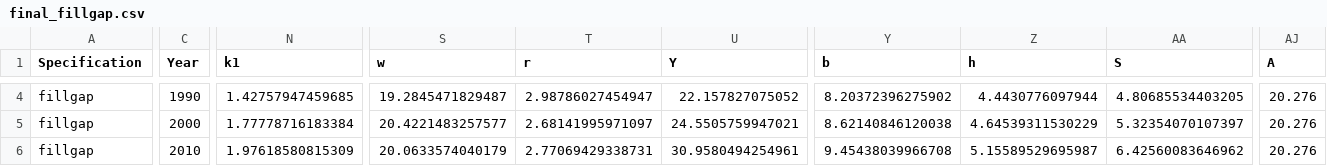
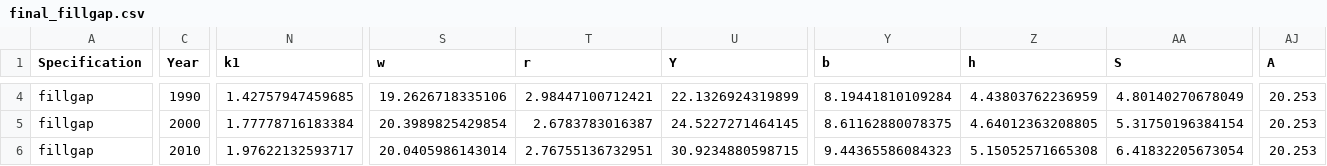
Before and after one commit to madhurm16/lisa, a CSV file: result/sim/final_fillgap.csv, drawn as a sheet; only a part is shown, gaps mark what is left out; the diff covers the shown part only; the diff names each change by its address in the sheet, - before the commit and + after, or states it on an @@ line.

```diff
--- a/result/sim/final_fillgap.csv
+++ b/result/sim/final_fillgap.csv
-S4 (w): 19.2845471829487
+S4 (w): 19.2626718335106
-T4 (r): 2.98786027454947
+T4 (r): 2.98447100712421
-U4 (Y): 22.157827075052
+U4 (Y): 22.1326924319899
-Y4 (b): 8.20372396275902
+Y4 (b): 8.19441810109284
-Z4 (h): 4.4430776097944
+Z4 (h): 4.43803762236959
-AA4 (S): 4.80685534403205
+AA4 (S): 4.80140270678049
-AJ4:AJ6 (A): 20.276
+AJ4:AJ6 (A): 20.253
-S5 (w): 20.4221483257577
+S5 (w): 20.3989825429854
-T5 (r): 2.68141995971097
+T5 (r): 2.6783783016387
-U5 (Y): 24.5505759947021
+U5 (Y): 24.5227271464145
-Y5 (b): 8.62140846120038
+Y5 (b): 8.61162880078375
-Z5 (h): 4.64539311530229
+Z5 (h): 4.64012363208805
-AA5 (S): 5.32354070107397
+AA5 (S): 5.31750196384154
-N6 (k1): 1.97618580815309
+N6 (k1): 1.97622132593717
-S6 (w): 20.0633574040179
+S6 (w): 20.0405986143014
-T6 (r): 2.77069429338731
+T6 (r): 2.76755136732951
-U6 (Y): 30.9580494254961
+U6 (Y): 30.9234880598715
-Y6 (b): 9.45438039966708
+Y6 (b): 9.44365586084323
-Z6 (h): 5.15589529695987
+Z6 (h): 5.15052571665308
-AA6 (S): 6.42560083646962
+AA6 (S): 6.41832205673054
```
Also changed, not shown: 140 edited cells elsewhere in this file, 38 other files.
